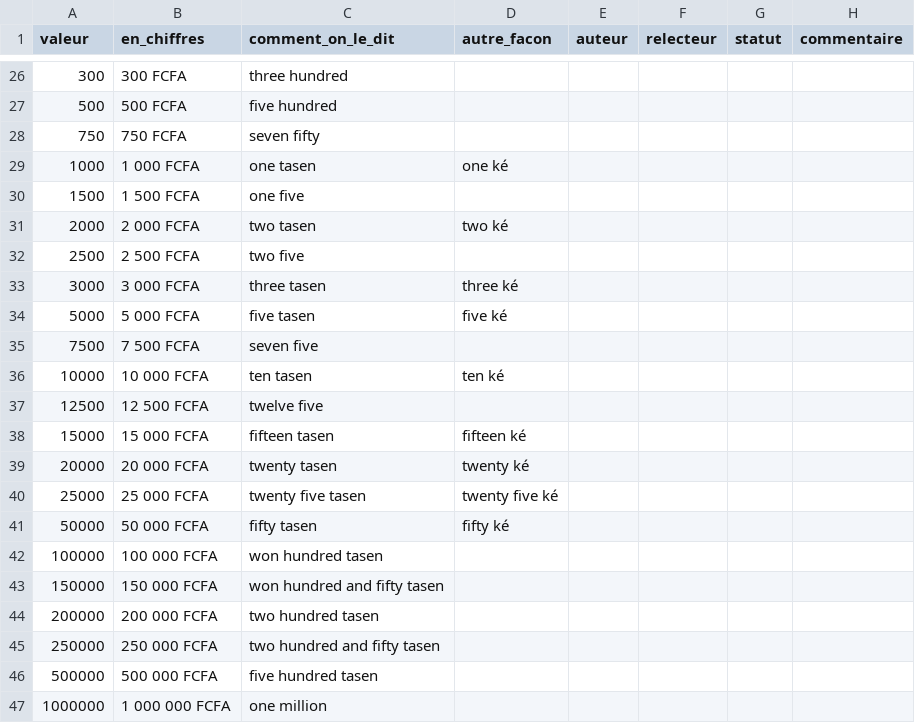
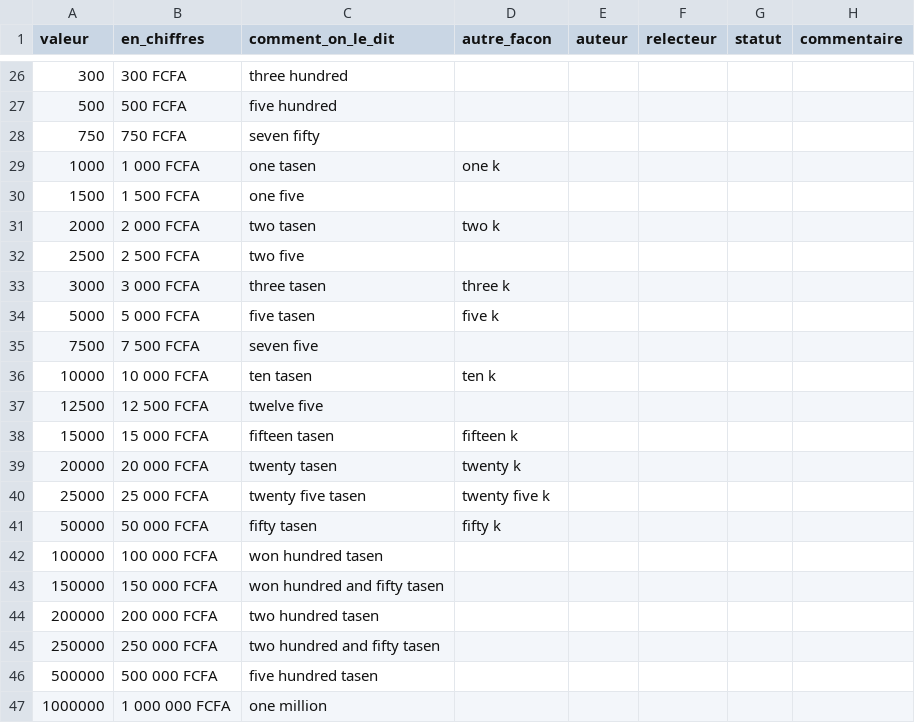
Before and after one commit to Savhel/mon-nkap, a CSV file: collecte/wes/nombres.csv, drawn as a sheet; only a part is shown, gaps mark what is left out.

```diff
--- a/collecte/wes/nombres.csv
+++ b/collecte/wes/nombres.csv
@@ -28,15 +28,15 @@
 "750","750 FCFA","seven fifty","","","","",""
-"1000","1 000 FCFA","one tasen","one ké","","","",""
+"1000","1 000 FCFA","one tasen","one k","","","",""
 "1500","1 500 FCFA","one five","","","","",""
-"2000","2 000 FCFA","two tasen","two ké","","","",""
+"2000","2 000 FCFA","two tasen","two k","","","",""
 "2500","2 500 FCFA","two five","","","","",""
-"3000","3 000 FCFA","three tasen","three ké","","","",""
-"5000","5 000 FCFA","five tasen","five ké","","","",""
+"3000","3 000 FCFA","three tasen","three k","","","",""
+"5000","5 000 FCFA","five tasen","five k","","","",""
 "7500","7 500 FCFA","seven five","","","","",""
-"10000","10 000 FCFA","ten tasen","ten ké","","","",""
+"10000","10 000 FCFA","ten tasen","ten k","","","",""
 "12500","12 500 FCFA","twelve five","","","","",""
-"15000","15 000 FCFA","fifteen tasen","fifteen ké","","","",""
-"20000","20 000 FCFA","twenty tasen","twenty ké","","","",""
-"25000","25 000 FCFA","twenty five tasen","twenty five ké","","","",""
-"50000","50 000 FCFA","fifty tasen","fifty ké","","","",""
+"15000","15 000 FCFA","fifteen tasen","fifteen k","","","",""
+"20000","20 000 FCFA","twenty tasen","twenty k","","","",""
+"25000","25 000 FCFA","twenty five tasen","twenty five k","","","",""
+"50000","50 000 FCFA","fifty tasen","fifty k","","","",""
 "100000","100 000 FCFA","won hundred tasen","","","","",""
```
Also changed, not shown: collecte/wes/definitions.csv, collecte/wes/lexique.csv, 4 other files.
